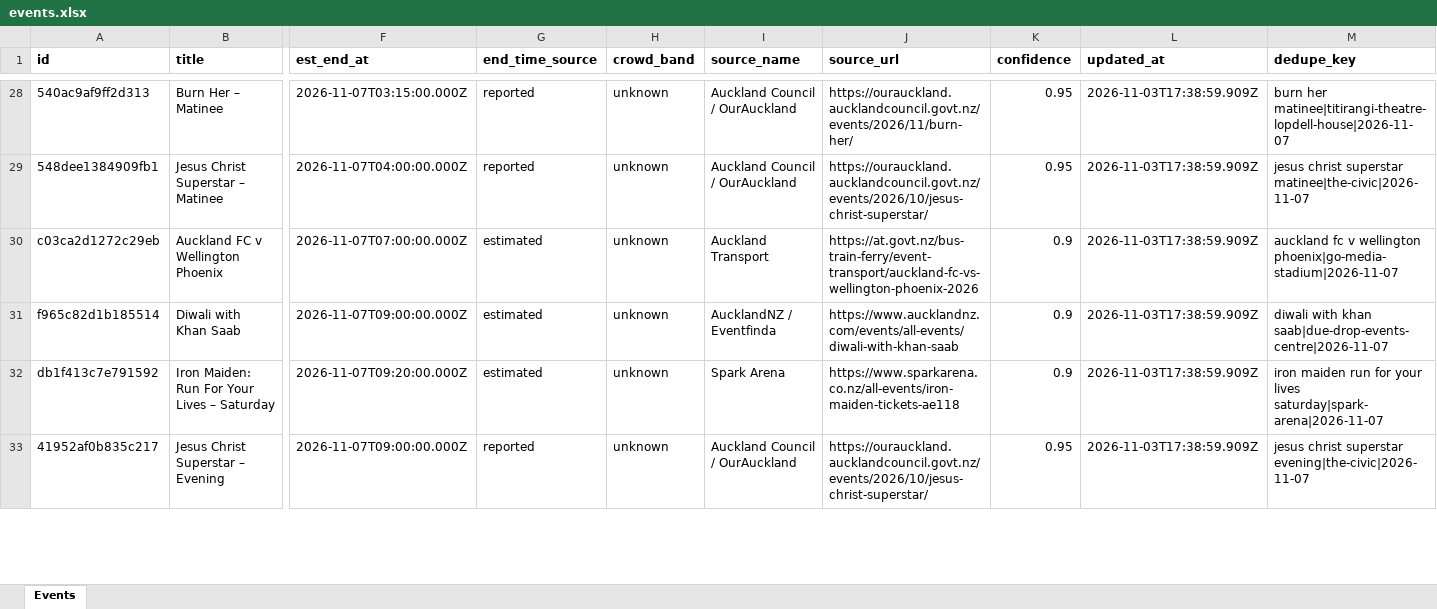
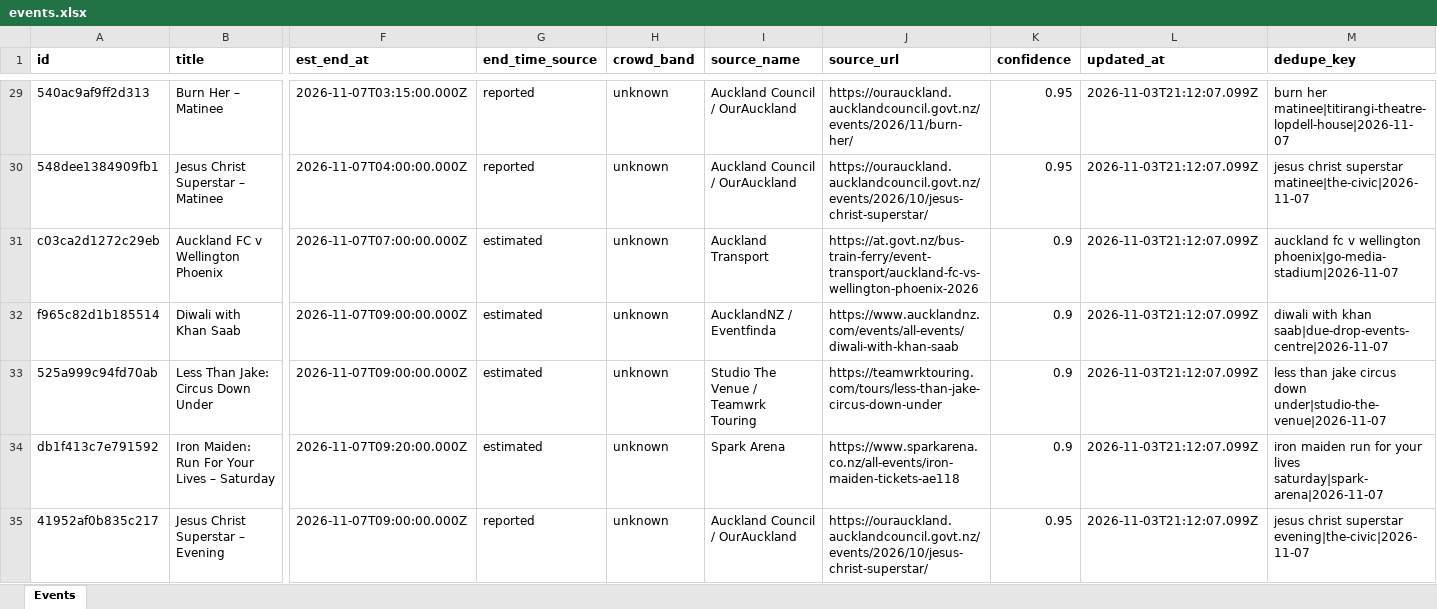
Before and after one commit to sreza756742/crowdroute, an Excel workbook: data/events.xlsx, sheet Events, drawn as a sheet; only a part is shown, gaps mark what is left out; values as stored, in another font and other column widths than the file's, no borders; addresses are those after the commit; rows hold the shown columns only; the diff covers the shown part only; the diff names each change by its address in the sheet, - before the commit and + after, or states it on an @@ line.

```diff
--- a/data/events.xlsx (sheet Events)
+++ b/data/events.xlsx (sheet Events)
-L29:L32 (updated_at): 2026-11-03T17:38:59.909Z
+L29:L32 (updated_at): 2026-11-03T21:12:07.099Z
+row 33: 525a999c94fd70ab | Less Than Jake: Circus Down Under | 2026-11-07T09:00:00.000Z | estimated | unknown | Studio The Venue / Teamwrk Touring | https://teamwrktouring.com/tours/less-than-jake-circus-down-under | 0.9 | 2026-11-03T21:12:07.099Z | less than jake circus down under|studio-the-venue|2026-11-07
-L34:L35 (updated_at): 2026-11-03T17:38:59.909Z
+L34:L35 (updated_at): 2026-11-03T21:12:07.099Z
```
Also changed, not shown: 1 added row and 59 edited cells elsewhere in this sheet, 4 other files.
